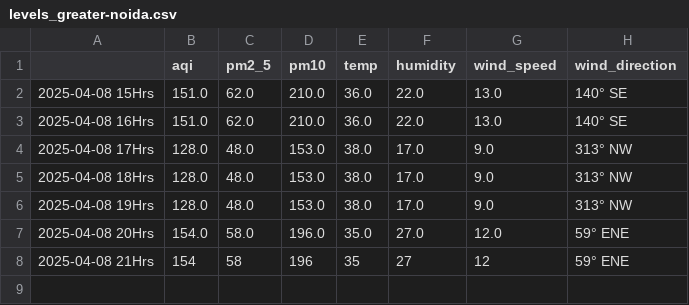
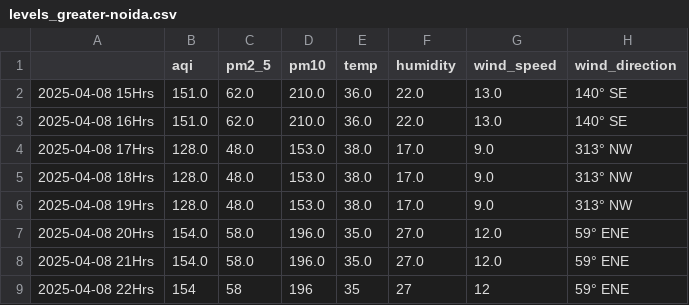
Before and after one commit to Prashant-Sharma-2056/Pollution-Tracker, a CSV file: levels_greater-noida.csv, drawn as a sheet.

```diff
--- a/levels_greater-noida.csv
+++ b/levels_greater-noida.csv
@@ -7,2 +7,3 @@
 2025-04-08 20Hrs,154.0,58.0,196.0,35.0,27.0,12.0,59° ENE
-2025-04-08 21Hrs,154,58,196,35,27,12,59° ENE
+2025-04-08 21Hrs,154.0,58.0,196.0,35.0,27.0,12.0,59° ENE
+2025-04-08 22Hrs,154,58,196,35,27,12,59° ENE
```
Also changed, not shown: levels_hyderabad.csv, levels_kolkata.csv, 3 other files.
